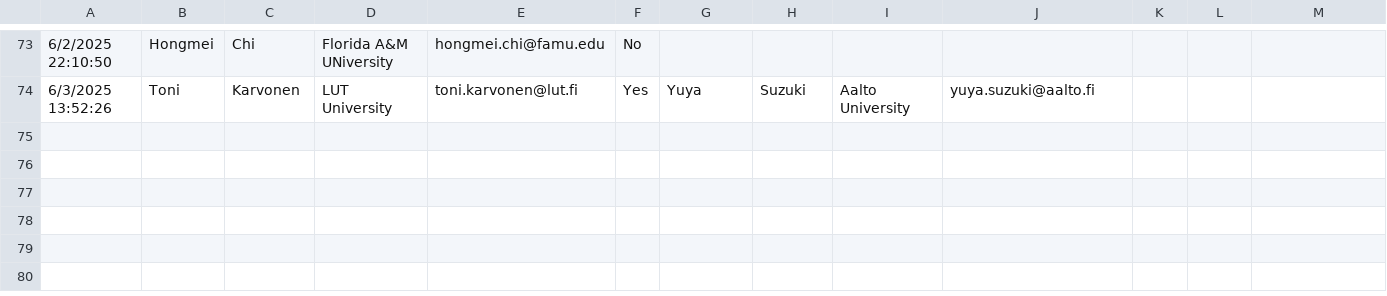
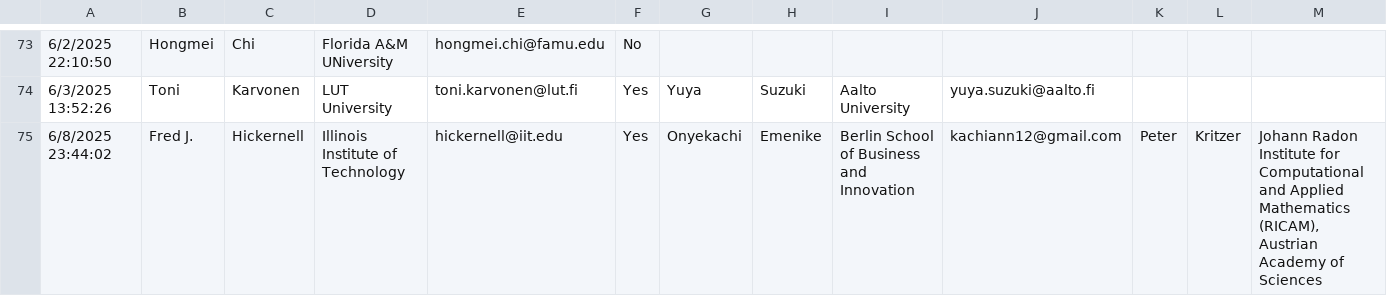
Before and after one commit to fjhickernell/MCM-2025-Program, a CSV file: preprocess/input/contributed_talk_submissions.csv, drawn as a sheet; only a part is shown, gaps mark what is left out; rows hold the shown columns only; the diff names each change by its address in the sheet, - before the commit and + after, or states it on an @@ line.

Commit message:
Added Fred's talk

```diff
--- a/preprocess/input/contributed_talk_submissions.csv
+++ b/preprocess/input/contributed_talk_submissions.csv
+row 75: 6/8/2025 23:44:02 | Fred J. | Hickernell | Illinois Institute of Technology | hickernell@iit.edu | Yes | Onyekachi | Emenike | Berlin School of Business and Innovation | kachiann12@gmail.com | Peter | Kritzer | Johann Radon Institute for Computational and Applied Mathematics (RICAM), Austrian Academy of Sciences
```
Also changed, not shown: preprocess/interim/contributed_talk_submissions_gsheet.csv, preprocess/interim/schedule_gsheet.csv, 9 other files.
